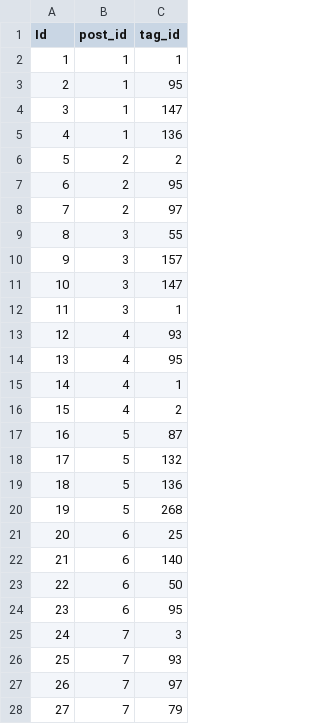
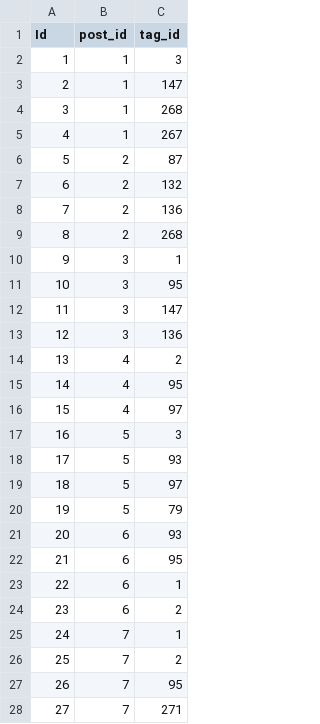
Before and after one commit to ryunosuke35/CookChainer, a CSV file: db/csv/post_tag.csv, drawn as a sheet; only a part is shown; the diff covers the shown part only.

```diff
--- a/db/csv/post_tag.csv
+++ b/db/csv/post_tag.csv
@@ -1,28 +1,28 @@
 Id,post_id,tag_id
-1,1,1
-2,1,95
-3,1,147
-4,1,136
-5,2,2
-6,2,95
-7,2,97
-8,3,55
-9,3,157
-10,3,147
-11,3,1
-12,4,93
-13,4,95
-14,4,1
-15,4,2
-16,5,87
-17,5,132
-18,5,136
-19,5,268
-20,6,25
-21,6,140
-22,6,50
-23,6,95
-24,7,3
-25,7,93
-26,7,97
-27,7,79
+1,1,3
+2,1,147
+3,1,268
+4,1,267
+5,2,87
+6,2,132
+7,2,136
+8,2,268
+9,3,1
+10,3,95
+11,3,147
+12,3,136
+13,4,2
+14,4,95
+15,4,97
+16,5,3
+17,5,93
+18,5,97
+19,5,79
+20,6,93
+21,6,95
+22,6,1
+23,6,2
+24,7,1
+25,7,2
+26,7,95
+27,7,271
```
Also changed, not shown: 35 edited cells elsewhere in this file, db/csv/post.csv, 1 other file.
